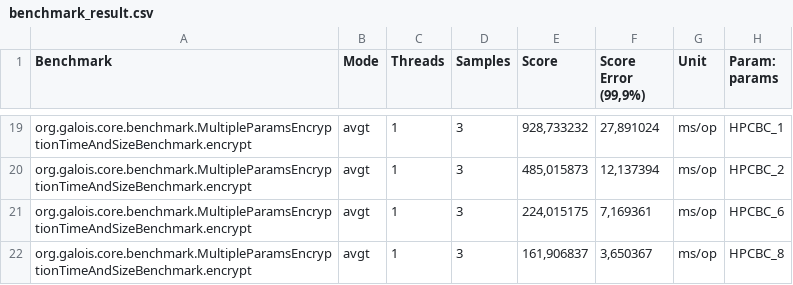
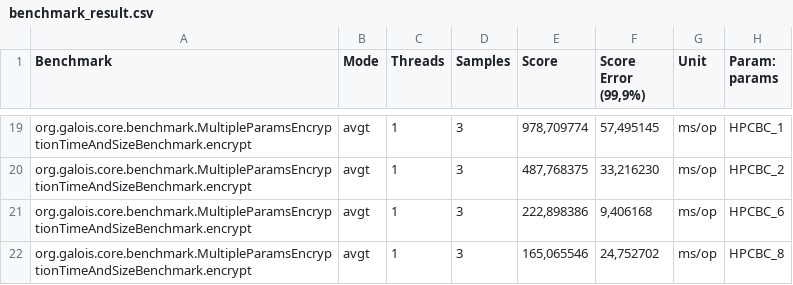
Before and after one commit to fcarne/Galois, a CSV file: benchmarks/multiple/benchmark_result.csv, drawn as a sheet; only a part is shown, gaps mark what is left out; the diff covers the shown part only.

```diff
--- a/benchmarks/multiple/benchmark_result.csv
+++ b/benchmarks/multiple/benchmark_result.csv
@@ -19,4 +19,4 @@
-"org.galois.core.benchmark.MultipleParamsEncryptionTimeAndSizeBenchmark.encrypt","avgt",1,3,"928,733232","27,891024","ms/op",HPCBC_1
-"org.galois.core.benchmark.MultipleParamsEncryptionTimeAndSizeBenchmark.encrypt","avgt",1,3,"485,015873","12,137394","ms/op",HPCBC_2
-"org.galois.core.benchmark.MultipleParamsEncryptionTimeAndSizeBenchmark.encrypt","avgt",1,3,"224,015175","7,169361","ms/op",HPCBC_6
-"org.galois.core.benchmark.MultipleParamsEncryptionTimeAndSizeBenchmark.encrypt","avgt",1,3,"161,906837","3,650367","ms/op",HPCBC_8
+"org.galois.core.benchmark.MultipleParamsEncryptionTimeAndSizeBenchmark.encrypt","avgt",1,3,"978,709774","57,495145","ms/op",HPCBC_1
+"org.galois.core.benchmark.MultipleParamsEncryptionTimeAndSizeBenchmark.encrypt","avgt",1,3,"487,768375","33,216230","ms/op",HPCBC_2
+"org.galois.core.benchmark.MultipleParamsEncryptionTimeAndSizeBenchmark.encrypt","avgt",1,3,"222,898386","9,406168","ms/op",HPCBC_6
+"org.galois.core.benchmark.MultipleParamsEncryptionTimeAndSizeBenchmark.encrypt","avgt",1,3,"165,065546","24,752702","ms/op",HPCBC_8
```
Also changed, not shown: 32 edited cells elsewhere in this file, 4 other files.
